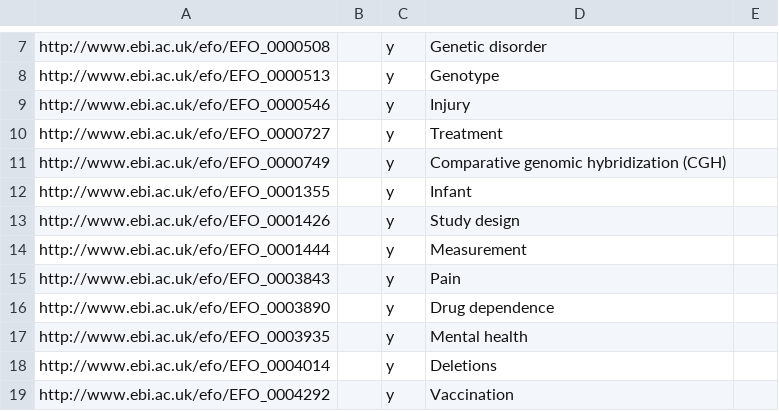
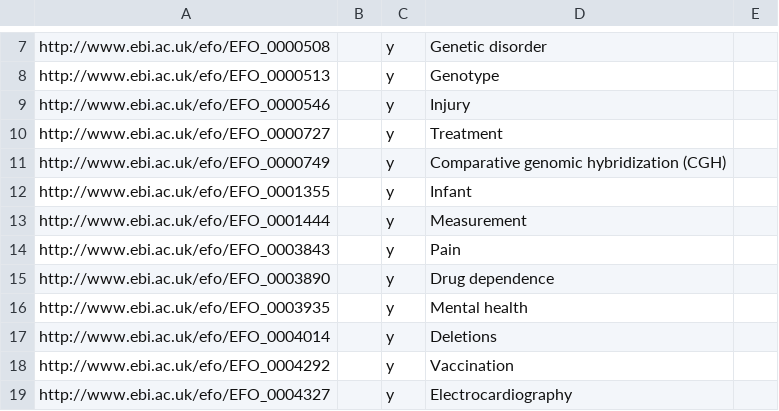
Before and after one commit to FAIRsharing/domain-ontology, a CSV file: source-owl/Ontodog/DRAO-ontodog-template-efo.csv, drawn as a sheet; only a part is shown, gaps mark what is left out; the shorter side is filled out with more unchanged rows.

Commit message:
removed study design EFO_0001426 in favor of OBI study design OBI_0500000.

```diff
--- a/source-owl/Ontodog/DRAO-ontodog-template-efo.csv
+++ b/source-owl/Ontodog/DRAO-ontodog-template-efo.csv
@@ -12,3 +12,2 @@ http://www.ebi.ac.uk/efo/EFO_0000749		y	Comparative genomic hybridization (CGH)
 http://www.ebi.ac.uk/efo/EFO_0001355		y	Infant	
-http://www.ebi.ac.uk/efo/EFO_0001426		y	Study design	
 http://www.ebi.ac.uk/efo/EFO_0001444		y	Measurement	
```
Also changed, not shown: 2 other files.
